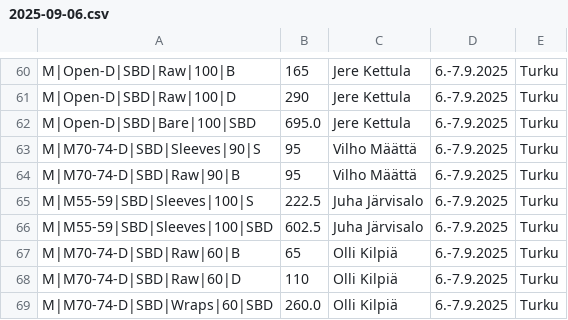
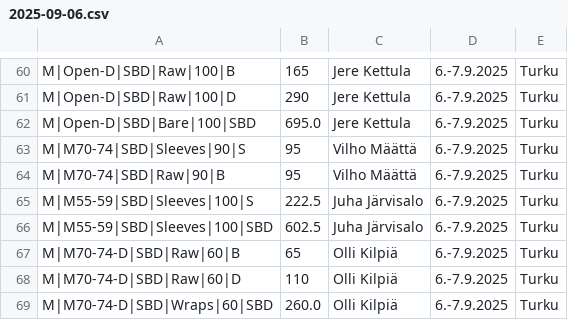
Before and after one commit to Finland-Powerlifting-Organisation/fpo-records, a CSV file: 2025-09-06.csv, drawn as a sheet; only a part is shown, gaps mark what is left out.

Commit message:
Fix 2025-09-06 tested -> untested

```diff
--- a/2025-09-06.csv
+++ b/2025-09-06.csv
@@ -62,4 +62,4 @@ M|Open-D|SBD|Raw|100|D,290,Jere Kettula,6.-7.9.2025,Turku,
 M|Open-D|SBD|Bare|100|SBD,695.0,Jere Kettula,6.-7.9.2025,Turku,
-M|M70-74-D|SBD|Sleeves|90|S,95,Vilho Määttä,6.-7.9.2025,Turku,
-M|M70-74-D|SBD|Raw|90|B,95,Vilho Määttä,6.-7.9.2025,Turku,
+M|M70-74|SBD|Sleeves|90|S,95,Vilho Määttä,6.-7.9.2025,Turku,
+M|M70-74|SBD|Raw|90|B,95,Vilho Määttä,6.-7.9.2025,Turku,
 M|M55-59|SBD|Sleeves|100|S,222.5,Juha Järvisalo,6.-7.9.2025,Turku,
```
